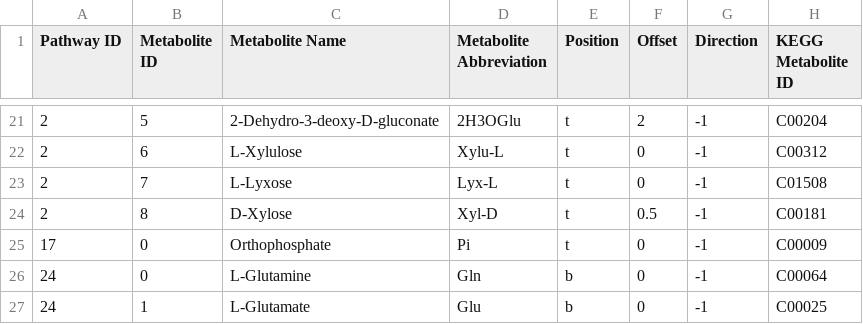
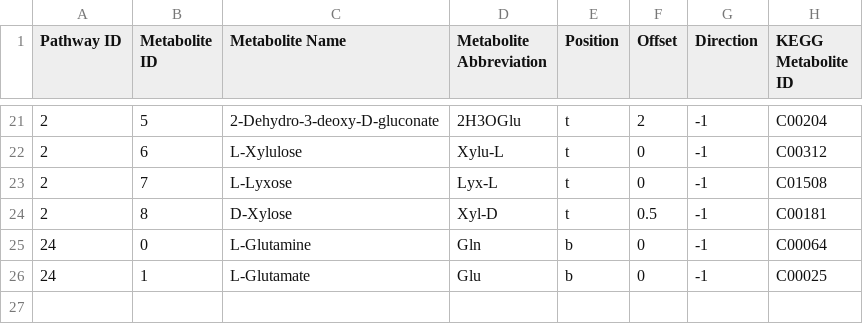
Before and after one commit to jimkell/mostSandbox, a CSV file: etc/visualization/transport_metabolites.csv, drawn as a sheet; only a part is shown, gaps mark what is left out.

```diff
--- a/etc/visualization/transport_metabolites.csv
+++ b/etc/visualization/transport_metabolites.csv
@@ -24,3 +24,2 @@ Pathway ID,Metabolite ID,Metabolite Name,Metabolite Abbreviation,Position,Offset
 2,8,D-Xylose,Xyl-D,t,0.5,-1,C00181
-17,0,Orthophosphate,Pi,t,0,-1,C00009
 24,0,L-Glutamine,Gln,b,0,-1,C00064
```
Also changed, not shown: 7 other files.
